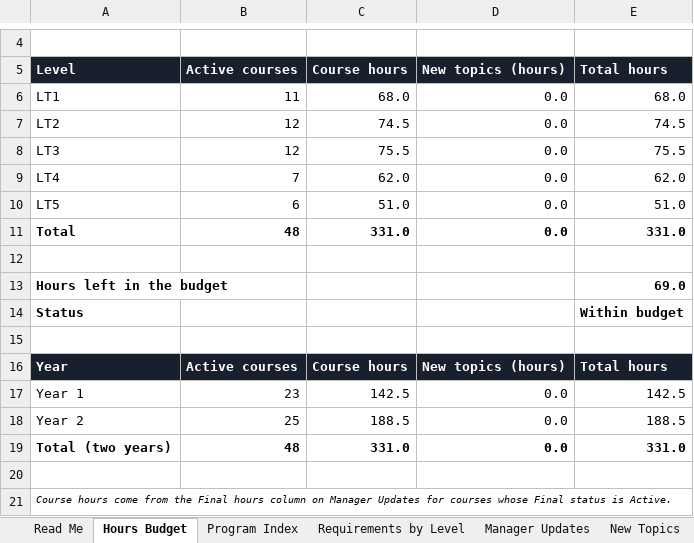
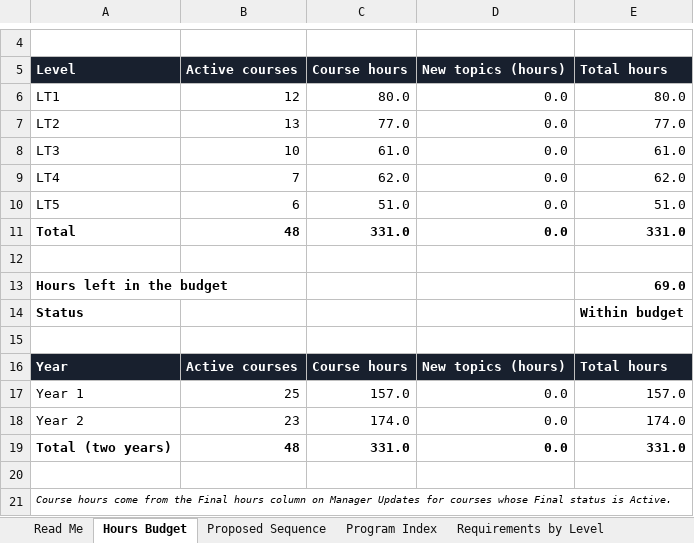
Before and after one commit to havelightswilltravel/internationallightingacademy, an Excel workbook: docs/Lighting Academy Program Index.xlsx, sheet Hours Budget, drawn as a sheet; only a part is shown, gaps mark what is left out; values as stored, in another font and other column widths than the file's, no borders; the diff names each change by its address in the sheet, - before the commit and + after, or states it on an @@ line.

```diff
--- a/docs/Lighting Academy Program Index.xlsx (sheet Hours Budget)
+++ b/docs/Lighting Academy Program Index.xlsx (sheet Hours Budget)
+sheet tab: Proposed Sequence
-B6: 11
+B6: 12
-C6: 68.0
+C6: 80.0
-E6: 68.0
+E6: 80.0
-B7: 12
+B7: 13
-C7: 74.5
+C7: 77.0
-E7: 74.5
+E7: 77.0
-B8: 12
+B8: 10
-C8: 75.5
+C8: 61.0
-E8: 75.5
+E8: 61.0
-B17: 23
+B17: 25
-C17: 142.5
+C17: 157.0
-E17: 142.5
+E17: 157.0
-B18: 25
+B18: 23
-C18: 188.5
+C18: 174.0
-E18: 188.5
+E18: 174.0
```
Also changed, not shown: sheet Manager Updates, sheet Skill Updates, sheet Read Me, 2 other files.
